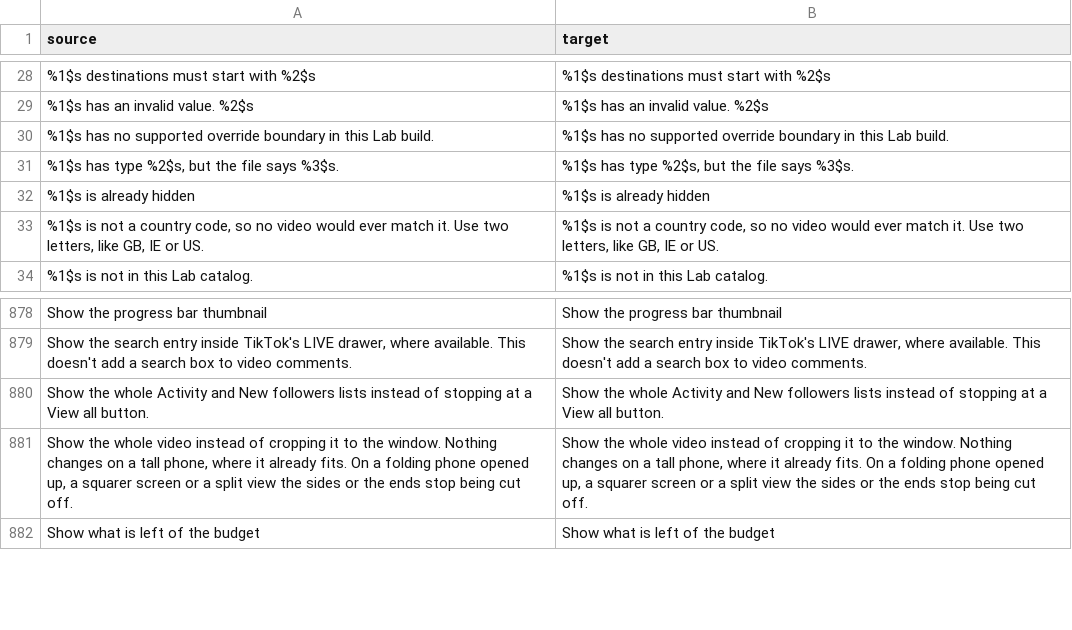
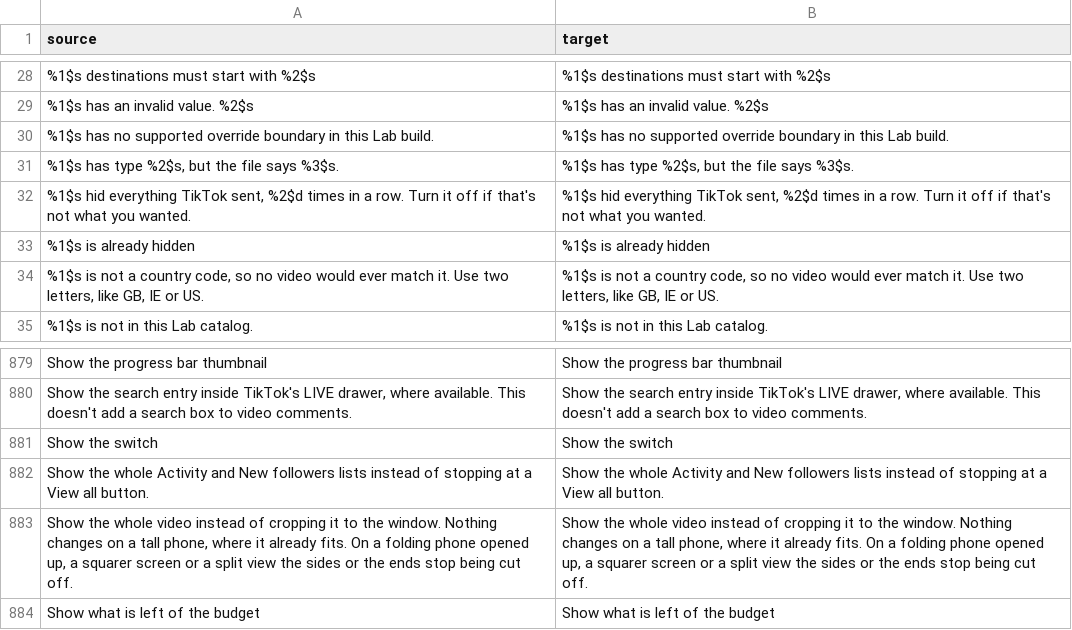
Before and after one commit to Dojz/hushfeed, a CSV file: extensions/tiktok/src/main/l10n/en.csv, drawn as a sheet; only a part is shown, gaps mark what is left out; the diff names each change by its address in the sheet, - before the commit and + after, or states it on an @@ line.

```diff
--- a/extensions/tiktok/src/main/l10n/en.csv
+++ b/extensions/tiktok/src/main/l10n/en.csv
+row 32: %1$s hid everything TikTok sent, %2$d times in a row. Turn it off if that's not what you wanted. | %1$s hid everything TikTok sent, %2$d times in a row. Turn it off if that's not what you wanted.
+row 881: Show the switch | Show the switch
```
Also changed, not shown: extensions/tiktok/src/main/l10n/de.tsv, extensions/tiktok/src/main/l10n/es.tsv, 10 other files.
